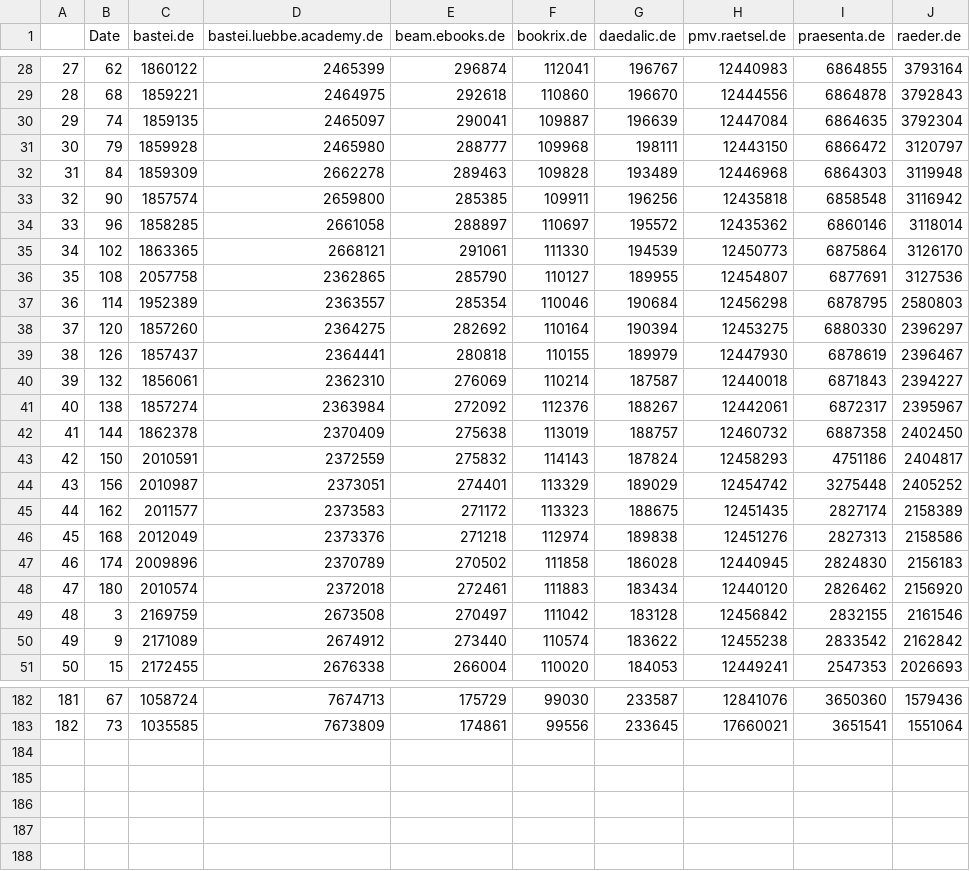
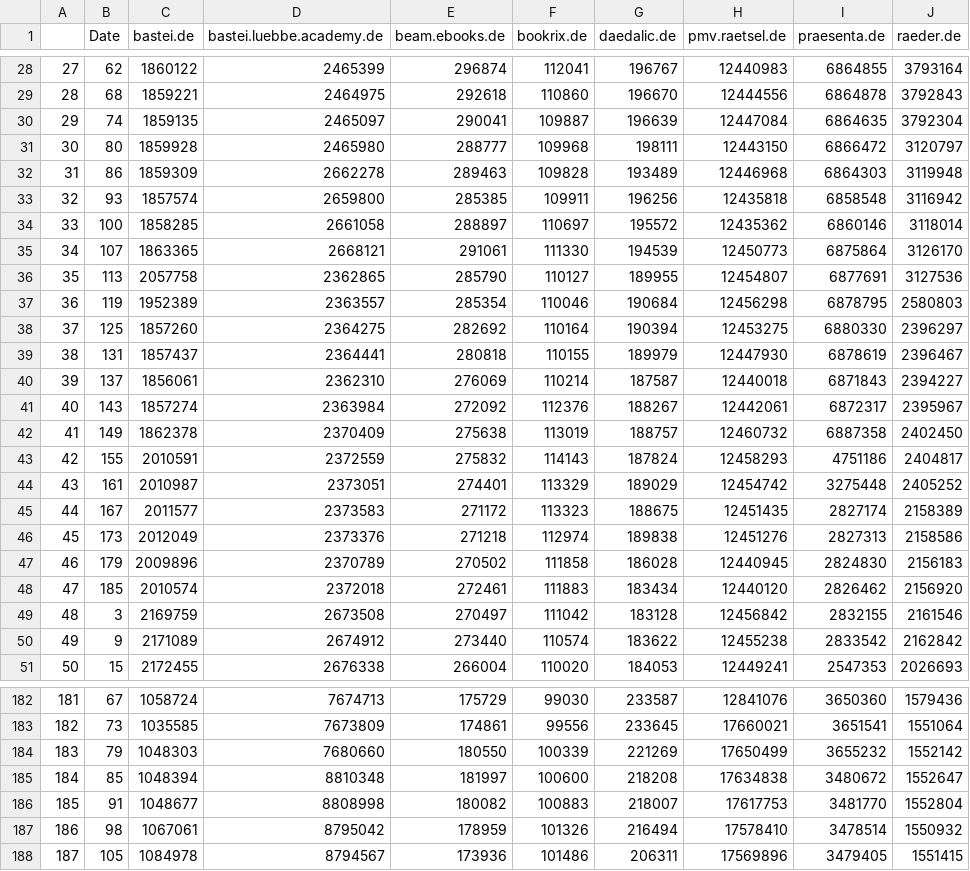
Before and after one commit to FinScience/shiny-apps, a CSV file: bastei/data.csv, drawn as a sheet; only a part is shown, gaps mark what is left out; the diff covers the shown part only.

Commit message:
new look, small code changes, data update

```diff
--- a/bastei/data.csv
+++ b/bastei/data.csv
@@ -30,20 +30,20 @@
 "29",74,1859135,2465097,290041,109887,196639,12447084,6864635,3792304
-"30",79,1859928,2465980,288777,109968,198111,12443150,6866472,3120797
-"31",84,1859309,2662278,289463,109828,193489,12446968,6864303,3119948
-"32",90,1857574,2659800,285385,109911,196256,12435818,6858548,3116942
-"33",96,1858285,2661058,288897,110697,195572,12435362,6860146,3118014
-"34",102,1863365,2668121,291061,111330,194539,12450773,6875864,3126170
-"35",108,2057758,2362865,285790,110127,189955,12454807,6877691,3127536
-"36",114,1952389,2363557,285354,110046,190684,12456298,6878795,2580803
-"37",120,1857260,2364275,282692,110164,190394,12453275,6880330,2396297
-"38",126,1857437,2364441,280818,110155,189979,12447930,6878619,2396467
-"39",132,1856061,2362310,276069,110214,187587,12440018,6871843,2394227
-"40",138,1857274,2363984,272092,112376,188267,12442061,6872317,2395967
-"41",144,1862378,2370409,275638,113019,188757,12460732,6887358,2402450
-"42",150,2010591,2372559,275832,114143,187824,12458293,4751186,2404817
-"43",156,2010987,2373051,274401,113329,189029,12454742,3275448,2405252
-"44",162,2011577,2373583,271172,113323,188675,12451435,2827174,2158389
-"45",168,2012049,2373376,271218,112974,189838,12451276,2827313,2158586
-"46",174,2009896,2370789,270502,111858,186028,12440945,2824830,2156183
-"47",180,2010574,2372018,272461,111883,183434,12440120,2826462,2156920
+"30",80,1859928,2465980,288777,109968,198111,12443150,6866472,3120797
+"31",86,1859309,2662278,289463,109828,193489,12446968,6864303,3119948
+"32",93,1857574,2659800,285385,109911,196256,12435818,6858548,3116942
+"33",100,1858285,2661058,288897,110697,195572,12435362,6860146,3118014
+"34",107,1863365,2668121,291061,111330,194539,12450773,6875864,3126170
+"35",113,2057758,2362865,285790,110127,189955,12454807,6877691,3127536
+"36",119,1952389,2363557,285354,110046,190684,12456298,6878795,2580803
+"37",125,1857260,2364275,282692,110164,190394,12453275,6880330,2396297
+"38",131,1857437,2364441,280818,110155,189979,12447930,6878619,2396467
+"39",137,1856061,2362310,276069,110214,187587,12440018,6871843,2394227
+"40",143,1857274,2363984,272092,112376,188267,12442061,6872317,2395967
+"41",149,1862378,2370409,275638,113019,188757,12460732,6887358,2402450
+"42",155,2010591,2372559,275832,114143,187824,12458293,4751186,2404817
+"43",161,2010987,2373051,274401,113329,189029,12454742,3275448,2405252
+"44",167,2011577,2373583,271172,113323,188675,12451435,2827174,2158389
+"45",173,2012049,2373376,271218,112974,189838,12451276,2827313,2158586
+"46",179,2009896,2370789,270502,111858,186028,12440945,2824830,2156183
+"47",185,2010574,2372018,272461,111883,183434,12440120,2826462,2156920
 "48",3,2169759,2673508,270497,111042,183128,12456842,2832155,2161546
@@ -183 +183,6 @@
 "182",73,1035585,7673809,174861,99556,233645,17660021,3651541,1551064
+"183",79,1048303,7680660,180550,100339,221269,17650499,3655232,1552142
+"184",85,1048394,8810348,181997,100600,218208,17634838,3480672,1552647
+"185",91,1048677,8808998,180082,100883,218007,17617753,3481770,1552804
+"186",98,1067061,8795042,178959,101326,216494,17578410,3478514,1550932
+"187",105,1084978,8794567,173936,101486,206311,17569896,3479405,1551415
```
Also changed, not shown: 86 edited cells elsewhere in this file, bastei/dataset/Historical_Traffic.csv, 7 other files.
